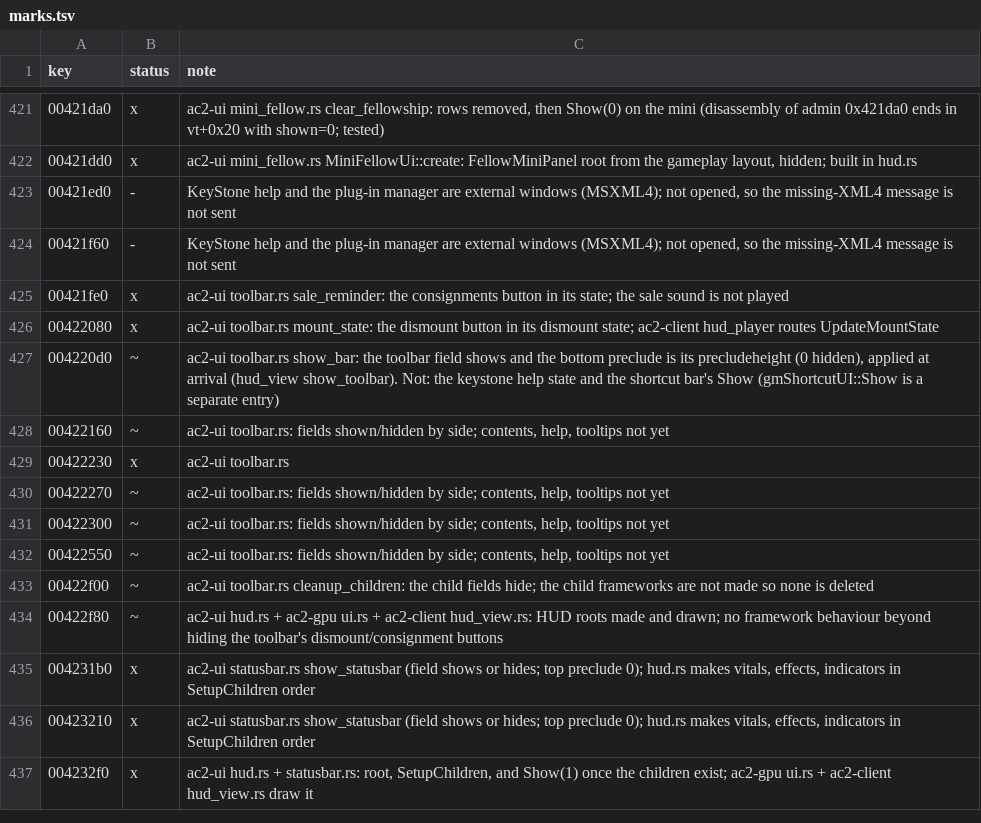
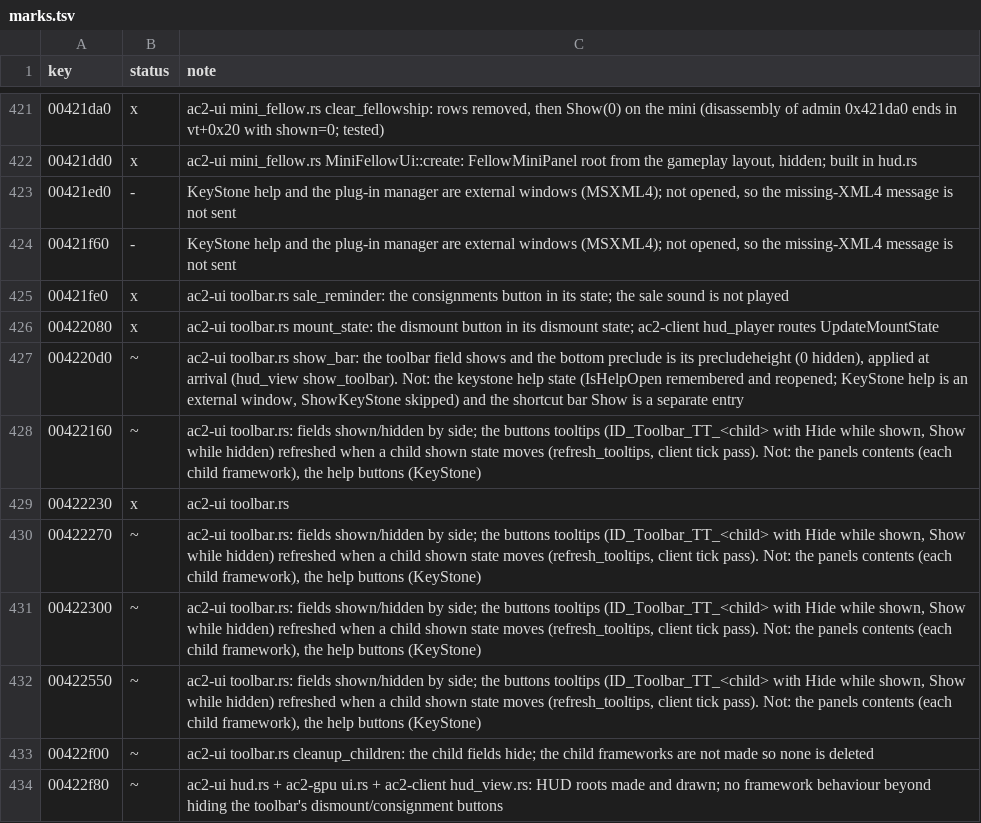
Before and after one commit to CrimsonMage/AC2_Rusted, a TSV file: docs/retail-catalog/marks.tsv, drawn as a sheet; only a part is shown, gaps mark what is left out; the shorter side is filled out with more unchanged rows.

Commit message:
WIP: toolbar (interrupted worker)

```diff
--- a/docs/retail-catalog/marks.tsv
+++ b/docs/retail-catalog/marks.tsv
@@ -426,8 +426,8 @@ key	status	note
 00422080	x	ac2-ui toolbar.rs mount_state: the dismount button in its dismount state; ac2-client hud_player routes UpdateMountState
-004220d0	~	ac2-ui toolbar.rs show_bar: the toolbar field shows and the bottom preclude is its precludeheight (0 hidden), applied at arrival (hud_view show_toolbar). Not: the keystone help state and the shortcut bar's Show (gmShortcutUI::Show is a separate entry)
-00422160	~	ac2-ui toolbar.rs: fields shown/hidden by side; contents, help, tooltips not yet
+004220d0	~	ac2-ui toolbar.rs show_bar: the toolbar field shows and the bottom preclude is its precludeheight (0 hidden), applied at arrival (hud_view show_toolbar). Not: the keystone help state (IsHelpOpen remembered and reopened; KeyStone help is an external window, ShowKeyStone skipped) and the shortcut bar Show is a separate entry
+00422160	~	ac2-ui toolbar.rs: fields shown/hidden by side; the buttons tooltips (ID_Toolbar_TT_<child> with Hide while shown, Show while hidden) refreshed when a child shown state moves (refresh_tooltips, client tick pass). Not: the panels contents (each child framework), the help buttons (KeyStone)
 00422230	x	ac2-ui toolbar.rs
-00422270	~	ac2-ui toolbar.rs: fields shown/hidden by side; contents, help, tooltips not yet
-00422300	~	ac2-ui toolbar.rs: fields shown/hidden by side; contents, help, tooltips not yet
-00422550	~	ac2-ui toolbar.rs: fields shown/hidden by side; contents, help, tooltips not yet
+00422270	~	ac2-ui toolbar.rs: fields shown/hidden by side; the buttons tooltips (ID_Toolbar_TT_<child> with Hide while shown, Show while hidden) refreshed when a child shown state moves (refresh_tooltips, client tick pass). Not: the panels contents (each child framework), the help buttons (KeyStone)
+00422300	~	ac2-ui toolbar.rs: fields shown/hidden by side; the buttons tooltips (ID_Toolbar_TT_<child> with Hide while shown, Show while hidden) refreshed when a child shown state moves (refresh_tooltips, client tick pass). Not: the panels contents (each child framework), the help buttons (KeyStone)
+00422550	~	ac2-ui toolbar.rs: fields shown/hidden by side; the buttons tooltips (ID_Toolbar_TT_<child> with Hide while shown, Show while hidden) refreshed when a child shown state moves (refresh_tooltips, client tick pass). Not: the panels contents (each child framework), the help buttons (KeyStone)
 00422f00	~	ac2-ui toolbar.rs cleanup_children: the child fields hide; the child frameworks are not made so none is deleted
```
Also changed, not shown: 4 other files.
